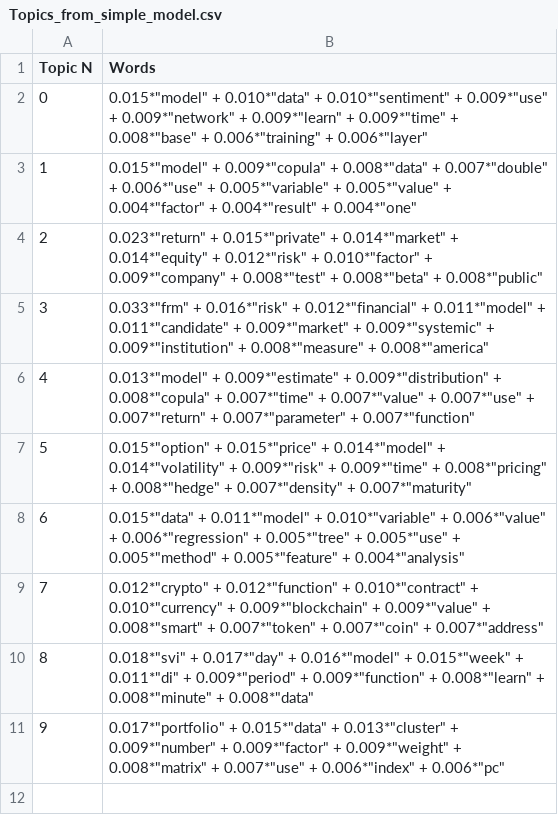
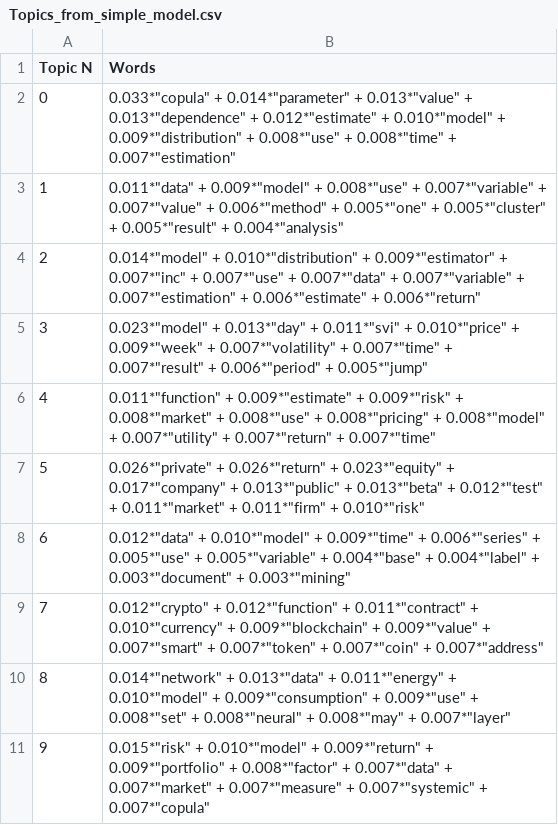
Before and after one commit to QuantLet/DEDA_class_SoSe2023, a CSV file: DEDA_class_SoSe2023_LDA_MSc_Theses/Topics_CSVs/Topics_from_simple_model.csv, drawn as a sheet.

```diff
--- a/DEDA_class_SoSe2023_LDA_MSc_Theses/Topics_CSVs/Topics_from_simple_model.csv
+++ b/DEDA_class_SoSe2023_LDA_MSc_Theses/Topics_CSVs/Topics_from_simple_model.csv
@@ -1,11 +1,11 @@
 Topic N,Words
-0,"0.015*""model"" + 0.010*""data"" + 0.010*""sentiment"" + 0.009*""use"" + 0.009*""network"" + 0.009*""learn"" + 0.009*""time"" + 0.008*""base"" + 0.006*""training"" + 0.006*""layer"""
-1,"0.015*""model"" + 0.009*""copula"" + 0.008*""data"" + 0.007*""double"" + 0.006*""use"" + 0.005*""variable"" + 0.005*""value"" + 0.004*""factor"" + 0.004*""result"" + 0.004*""one"""
-2,"0.023*""return"" + 0.015*""private"" + 0.014*""market"" + 0.014*""equity"" + 0.012*""risk"" + 0.010*""factor"" + 0.009*""company"" + 0.008*""test"" + 0.008*""beta"" + 0.008*""public"""
-3,"0.033*""frm"" + 0.016*""risk"" + 0.012*""financial"" + 0.011*""model"" + 0.011*""candidate"" + 0.009*""market"" + 0.009*""systemic"" + 0.009*""institution"" + 0.008*""measure"" + 0.008*""america"""
-4,"0.013*""model"" + 0.009*""estimate"" + 0.009*""distribution"" + 0.008*""copula"" + 0.007*""time"" + 0.007*""value"" + 0.007*""use"" + 0.007*""return"" + 0.007*""parameter"" + 0.007*""function"""
-5,"0.015*""option"" + 0.015*""price"" + 0.014*""model"" + 0.014*""volatility"" + 0.009*""risk"" + 0.009*""time"" + 0.008*""pricing"" + 0.008*""hedge"" + 0.007*""density"" + 0.007*""maturity"""
-6,"0.015*""data"" + 0.011*""model"" + 0.010*""variable"" + 0.006*""value"" + 0.006*""regression"" + 0.005*""tree"" + 0.005*""use"" + 0.005*""method"" + 0.005*""feature"" + 0.004*""analysis"""
-7,"0.012*""crypto"" + 0.012*""function"" + 0.010*""contract"" + 0.010*""currency"" + 0.009*""blockchain"" + 0.009*""value"" + 0.008*""smart"" + 0.007*""token"" + 0.007*""coin"" + 0.007*""address"""
-8,"0.018*""svi"" + 0.017*""day"" + 0.016*""model"" + 0.015*""week"" + 0.011*""di"" + 0.009*""period"" + 0.009*""function"" + 0.008*""learn"" + 0.008*""minute"" + 0.008*""data"""
-9,"0.017*""portfolio"" + 0.015*""data"" + 0.013*""cluster"" + 0.009*""number"" + 0.009*""factor"" + 0.009*""weight"" + 0.008*""matrix"" + 0.007*""use"" + 0.006*""index"" + 0.006*""pc"""
+0,"0.033*""copula"" + 0.014*""parameter"" + 0.013*""value"" + 0.013*""dependence"" + 0.012*""estimate"" + 0.010*""model"" + 0.009*""distribution"" + 0.008*""use"" + 0.008*""time"" + 0.007*""estimation"""
+1,"0.011*""data"" + 0.009*""model"" + 0.008*""use"" + 0.007*""variable"" + 0.007*""value"" + 0.006*""method"" + 0.005*""one"" + 0.005*""cluster"" + 0.005*""result"" + 0.004*""analysis"""
+2,"0.014*""model"" + 0.010*""distribution"" + 0.009*""estimator"" + 0.007*""inc"" + 0.007*""use"" + 0.007*""data"" + 0.007*""variable"" + 0.007*""estimation"" + 0.006*""estimate"" + 0.006*""return"""
+3,"0.023*""model"" + 0.013*""day"" + 0.011*""svi"" + 0.010*""price"" + 0.009*""week"" + 0.007*""volatility"" + 0.007*""time"" + 0.007*""result"" + 0.006*""period"" + 0.005*""jump"""
+4,"0.011*""function"" + 0.009*""estimate"" + 0.009*""risk"" + 0.008*""market"" + 0.008*""use"" + 0.008*""pricing"" + 0.008*""model"" + 0.007*""utility"" + 0.007*""return"" + 0.007*""time"""
+5,"0.026*""private"" + 0.026*""return"" + 0.023*""equity"" + 0.017*""company"" + 0.013*""public"" + 0.013*""beta"" + 0.012*""test"" + 0.011*""market"" + 0.011*""firm"" + 0.010*""risk"""
+6,"0.012*""data"" + 0.010*""model"" + 0.009*""time"" + 0.006*""series"" + 0.005*""use"" + 0.005*""variable"" + 0.004*""base"" + 0.004*""label"" + 0.003*""document"" + 0.003*""mining"""
+7,"0.012*""crypto"" + 0.012*""function"" + 0.011*""contract"" + 0.010*""currency"" + 0.009*""blockchain"" + 0.009*""value"" + 0.007*""smart"" + 0.007*""token"" + 0.007*""coin"" + 0.007*""address"""
+8,"0.014*""network"" + 0.013*""data"" + 0.011*""energy"" + 0.010*""model"" + 0.009*""consumption"" + 0.009*""use"" + 0.008*""set"" + 0.008*""neural"" + 0.008*""may"" + 0.007*""layer"""
+9,"0.015*""risk"" + 0.010*""model"" + 0.009*""return"" + 0.009*""portfolio"" + 0.008*""factor"" + 0.007*""data"" + 0.007*""market"" + 0.007*""measure"" + 0.007*""systemic"" + 0.007*""copula"""
```
Also changed, not shown: DEDA_class_SoSe2023_LDA_MSc_Theses/Topics_CSVs/best_topics.csv, 1 other file.
